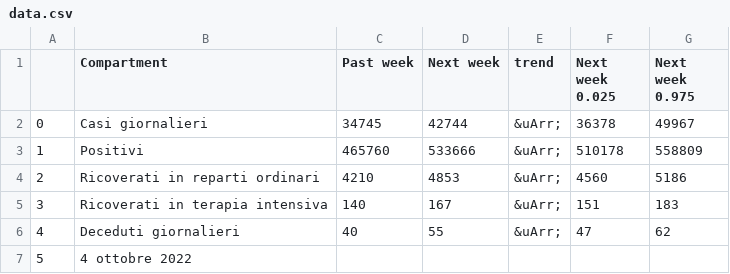
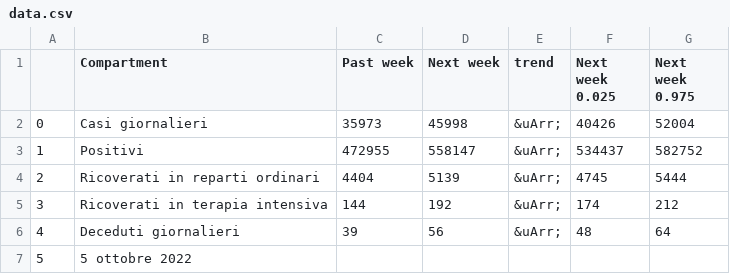
Before and after one commit to nicoparo/testaction, a CSV file: data.csv, drawn as a sheet.

```diff
--- a/data.csv
+++ b/data.csv
@@ -1,7 +1,7 @@
 ,Compartment,Past week,Next week,trend,Next week 0.025,Next week 0.975
-0,Casi giornalieri,34745,42744,&uArr;,36378,49967
-1,Positivi,465760,533666,&uArr;,510178,558809
-2,Ricoverati in reparti ordinari,4210,4853,&uArr;,4560,5186
-3,Ricoverati in terapia intensiva,140,167,&uArr;,151,183
-4,Deceduti giornalieri,40,55,&uArr;,47,62
-5,4 ottobre 2022,,,,,
+0,Casi giornalieri,35973,45998,&uArr;,40426,52004
+1,Positivi,472955,558147,&uArr;,534437,582752
+2,Ricoverati in reparti ordinari,4404,5139,&uArr;,4745,5444
+3,Ricoverati in terapia intensiva,144,192,&uArr;,174,212
+4,Deceduti giornalieri,39,56,&uArr;,48,64
+5,5 ottobre 2022,,,,,
```
